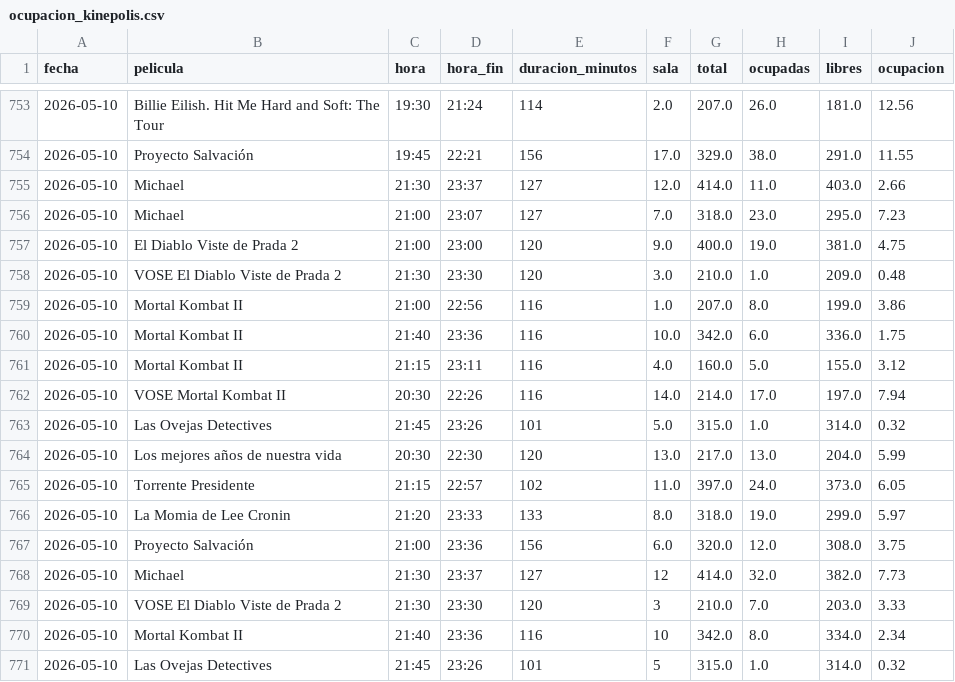
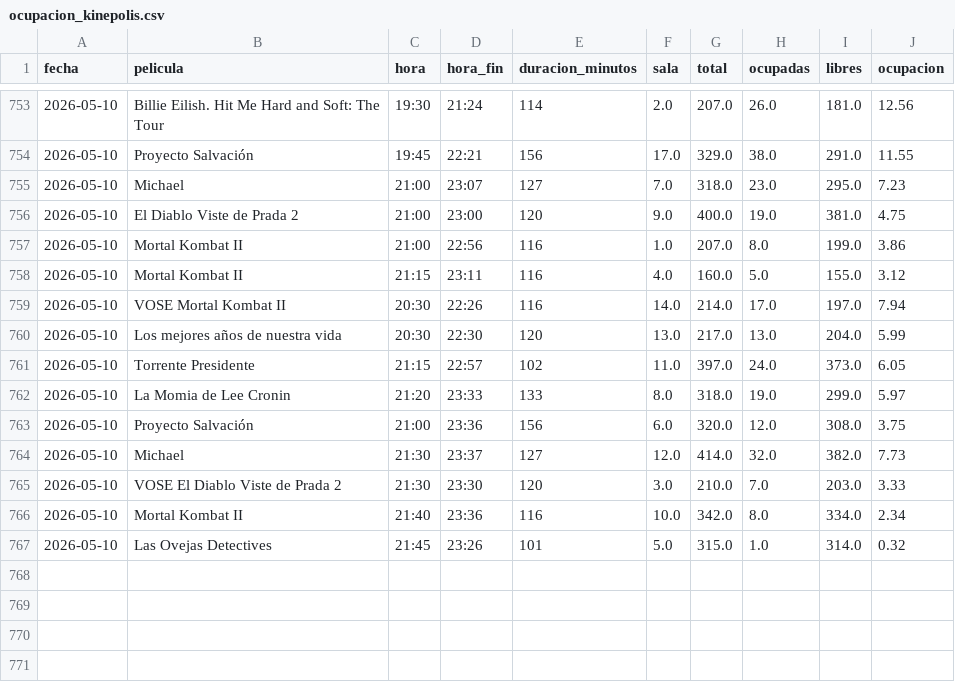
Before and after one commit to theASERone/kineScraper, a CSV file: ocupacion_kinepolis.csv, drawn as a sheet; only a part is shown, gaps mark what is left out.

```diff
--- a/ocupacion_kinepolis.csv
+++ b/ocupacion_kinepolis.csv
@@ -754,11 +754,7 @@
 2026-05-10,Proyecto Salvación,19:45,22:21,156,17.0,329.0,38.0,291.0,11.55
-2026-05-10,Michael,21:30,23:37,127,12.0,414.0,11.0,403.0,2.66
 2026-05-10,Michael,21:00,23:07,127,7.0,318.0,23.0,295.0,7.23
 2026-05-10,El Diablo Viste de Prada 2,21:00,23:00,120,9.0,400.0,19.0,381.0,4.75
-2026-05-10,VOSE El Diablo Viste de Prada 2,21:30,23:30,120,3.0,210.0,1.0,209.0,0.48
 2026-05-10,Mortal Kombat II,21:00,22:56,116,1.0,207.0,8.0,199.0,3.86
-2026-05-10,Mortal Kombat II,21:40,23:36,116,10.0,342.0,6.0,336.0,1.75
 2026-05-10,Mortal Kombat II,21:15,23:11,116,4.0,160.0,5.0,155.0,3.12
 2026-05-10,VOSE Mortal Kombat II,20:30,22:26,116,14.0,214.0,17.0,197.0,7.94
-2026-05-10,Las Ovejas Detectives,21:45,23:26,101,5.0,315.0,1.0,314.0,0.32
 2026-05-10,Los mejores años de nuestra vida,20:30,22:30,120,13.0,217.0,13.0,204.0,5.99
@@ -767,5 +763,5 @@
 2026-05-10,Proyecto Salvación,21:00,23:36,156,6.0,320.0,12.0,308.0,3.75
-2026-05-10,Michael,21:30,23:37,127,12,414.0,32.0,382.0,7.73
-2026-05-10,VOSE El Diablo Viste de Prada 2,21:30,23:30,120,3,210.0,7.0,203.0,3.33
-2026-05-10,Mortal Kombat II,21:40,23:36,116,10,342.0,8.0,334.0,2.34
-2026-05-10,Las Ovejas Detectives,21:45,23:26,101,5,315.0,1.0,314.0,0.32
+2026-05-10,Michael,21:30,23:37,127,12.0,414.0,32.0,382.0,7.73
+2026-05-10,VOSE El Diablo Viste de Prada 2,21:30,23:30,120,3.0,210.0,7.0,203.0,3.33
+2026-05-10,Mortal Kombat II,21:40,23:36,116,10.0,342.0,8.0,334.0,2.34
+2026-05-10,Las Ovejas Detectives,21:45,23:26,101,5.0,315.0,1.0,314.0,0.32
```
Also changed, not shown: 1 other file.
